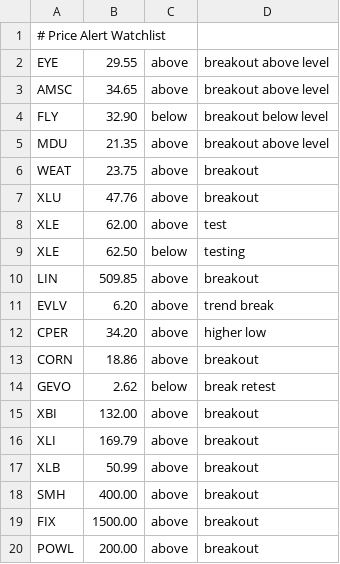
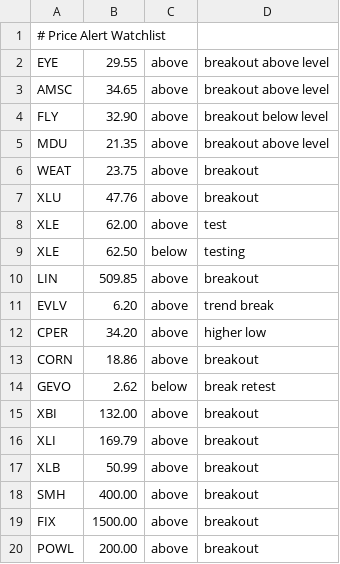
Before and after one commit to BevanAlerts/price-alerts, a CSV file: watchlist.csv, drawn as a sheet.

Commit message:
Update watchlist.csv

```diff
--- a/watchlist.csv
+++ b/watchlist.csv
@@ -3,3 +3,3 @@ EYE,29.55,above,breakout above level
 AMSC,34.65,above,breakout above level
-FLY,32.90,below,breakout below level
+FLY,32.90,above,breakout below level
 MDU,21.35,above,breakout above level
```
